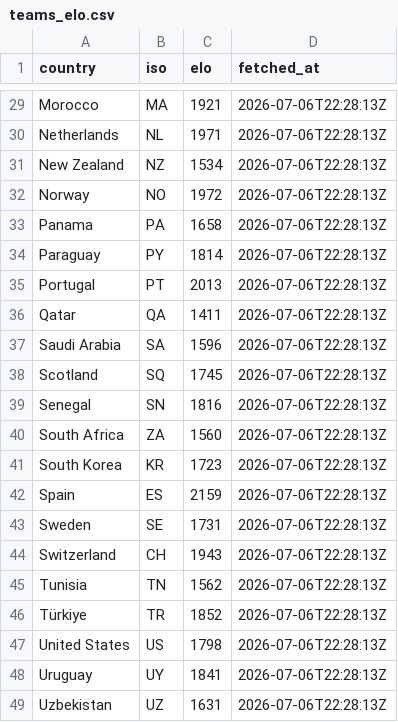
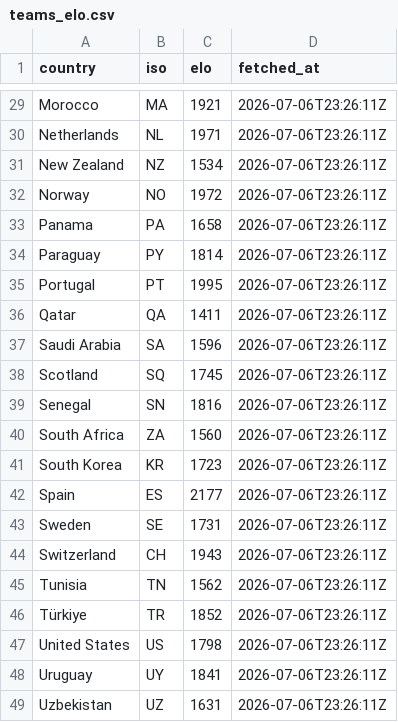
Before and after one commit to rjeans/wc2026-sweepstake, a CSV file: src/data/teams_elo.csv, drawn as a sheet; only a part is shown, gaps mark what is left out; the diff covers the shown part only; the diff names each change by its address in the sheet, - before the commit and + after, or states it on an @@ line.

```diff
--- a/src/data/teams_elo.csv
+++ b/src/data/teams_elo.csv
-D29:D49 (fetched_at): 2026-07-06T22:28:13Z
+D29:D49 (fetched_at): 2026-07-06T23:26:11Z
-C35 (elo): 2013
+C35 (elo): 1995
-C42 (elo): 2159
+C42 (elo): 2177
```
Also changed, not shown: 27 edited cells elsewhere in this file, 2 other files.
